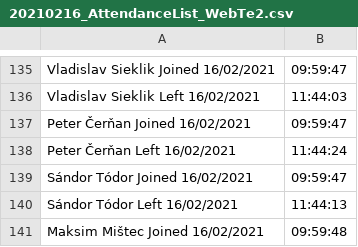
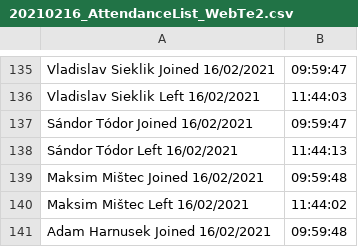
Before and after one commit to davidgellen/wt2z4data, a CSV file: 20210216_AttendanceList_WebTe2.csv, drawn as a sheet; only a part is shown, gaps mark what is left out; the shorter side is filled out with more unchanged rows.

Commit message:
- cernan

```diff
--- a/20210216_AttendanceList_WebTe2.csv
+++ b/20210216_AttendanceList_WebTe2.csv
@@ -136,4 +136,2 @@ Vladislav Sieklik	Joined	16/02/2021, 09:59:47
 Vladislav Sieklik	Left	16/02/2021, 11:44:03
-Peter Čerňan	Joined	16/02/2021, 09:59:47
-Peter Čerňan	Left	16/02/2021, 11:44:24
 Sándor Tódor	Joined	16/02/2021, 09:59:47
```
